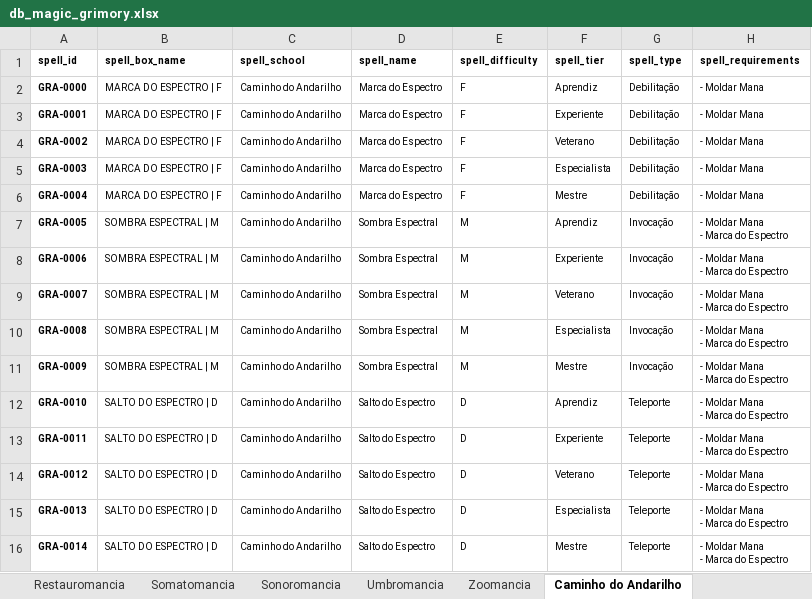
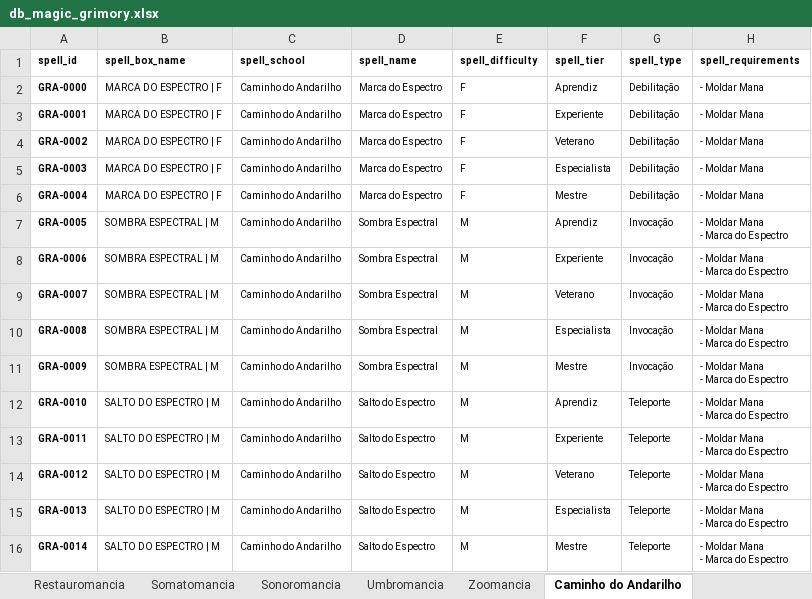
Before and after one commit to data-poet/archivumStreamlit, an Excel workbook: app/data/db_magic_grimory.xlsx, sheet Caminho do Andarilho, drawn as a sheet; only a part is shown; values as stored, in another font and other column widths than the file's, no borders; charts and pictures not drawn; the diff names each change by its address in the sheet, - before the commit and + after, or states it on an @@ line.

```diff
--- a/app/data/db_magic_grimory.xlsx (sheet Caminho do Andarilho)
+++ b/app/data/db_magic_grimory.xlsx (sheet Caminho do Andarilho)
-B12:B16 (spell_box_name): SALTO DO ESPECTRO | D
+B12:B16 (spell_box_name): SALTO DO ESPECTRO | M
-E12:E16 (spell_difficulty): D
+E12:E16 (spell_difficulty): M
```
Also changed, not shown: sheet Arcanomancia, sheet Fitomancia, sheet Hemomancia, sheet Somatomancia, other sheet tabs, charts or pictures, app/data/db_character_skills.xlsx.
